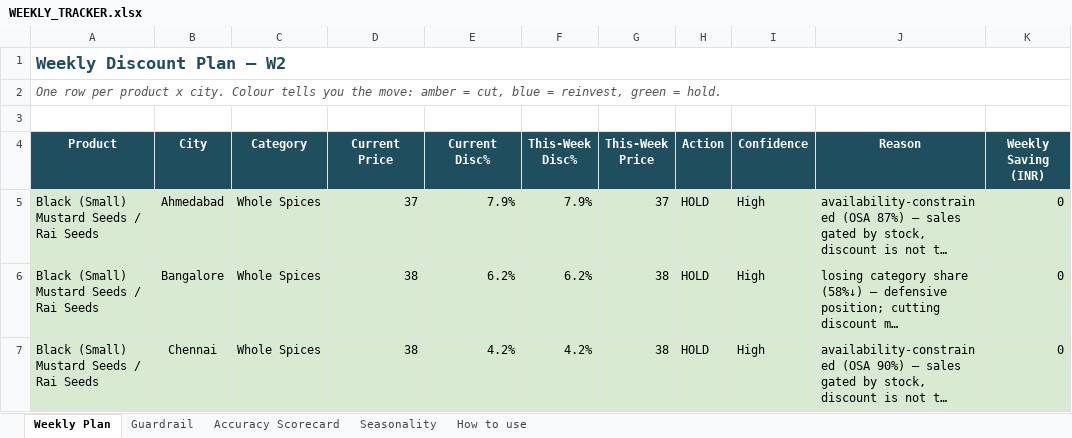
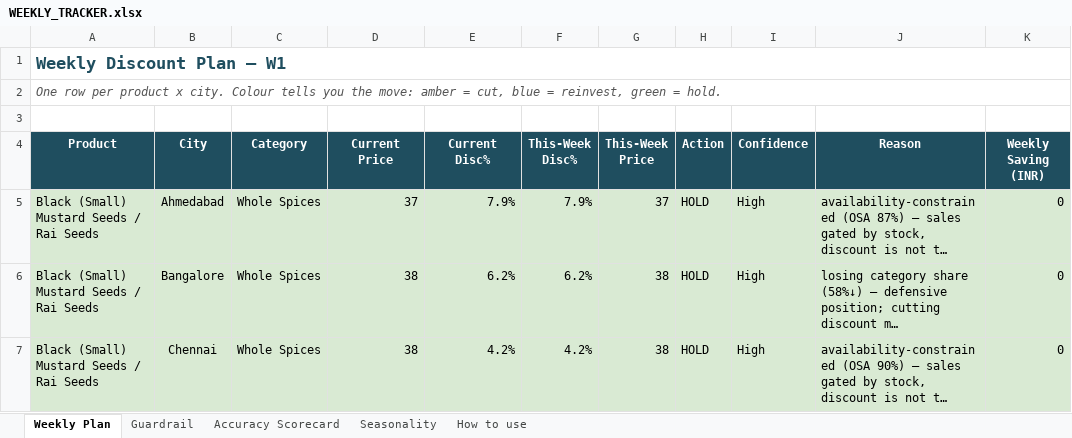
Before and after one commit to mr-pragadeeshwaran/Project---Discount-Optimizer-New-Version, an Excel workbook: DISCOUNT_PLAN/WEEKLY_TRACKER.xlsx, sheet Weekly Plan, drawn as a sheet; only a part is shown; long unchanged cells end in …; values as stored, in another font and other column widths than the file's, no borders; the diff names each change by its address in the sheet, - before the commit and + after, or states it on an @@ line.

```diff
--- a/DISCOUNT_PLAN/WEEKLY_TRACKER.xlsx (sheet Weekly Plan)
+++ b/DISCOUNT_PLAN/WEEKLY_TRACKER.xlsx (sheet Weekly Plan)
-A1 (Product): Weekly Discount Plan — W2
+A1 (Product): Weekly Discount Plan — W1
```
Also changed, not shown: sheet Seasonality, sheet How to use, 3 other files.
